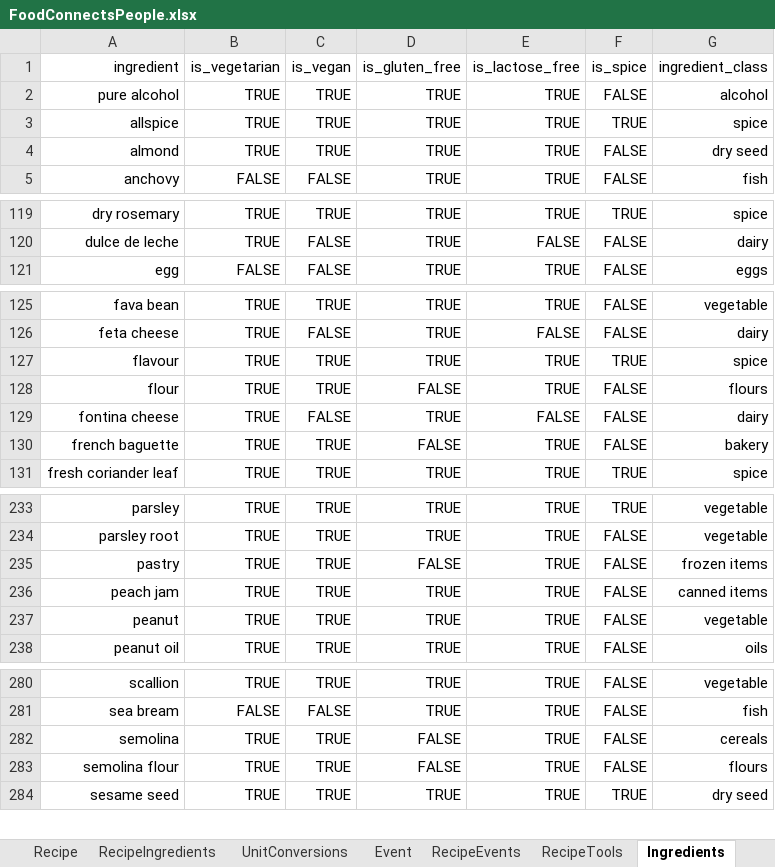
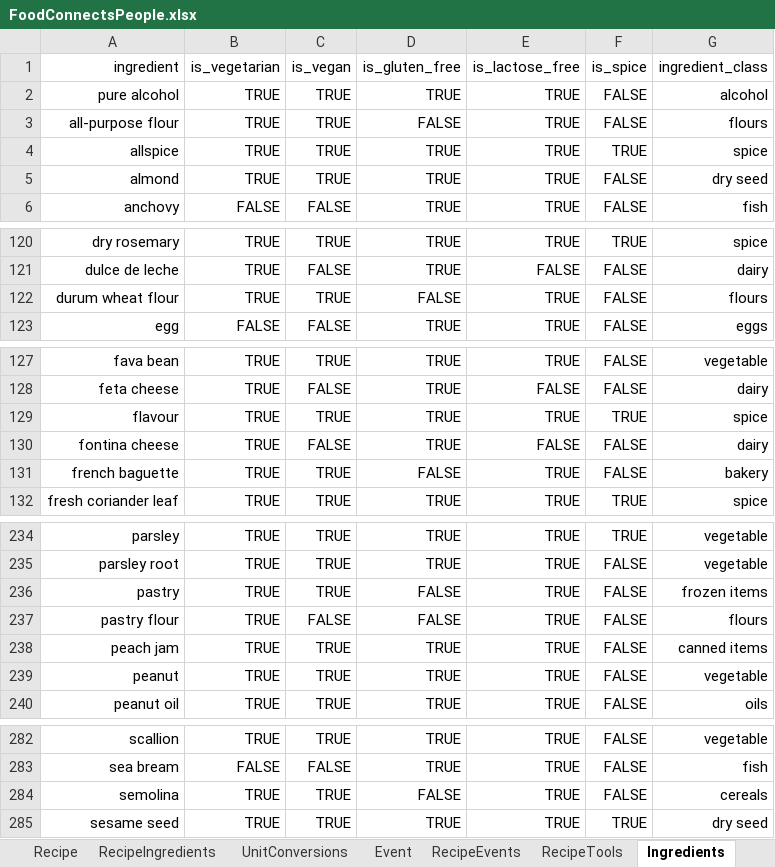
Before and after one commit to FoodConnectsPeople/foodconnectspeople-tool, an Excel workbook: data_sources/scripts/files/FoodConnectsPeople.xlsx, sheet Ingredients, drawn as a sheet; only a part is shown, gaps mark what is left out; values as stored, in another font and other column widths than the file's, no borders; removed rows and columns are numbered as before the commit, all else as after; the diff covers the shown part only; the diff names each change by its address in the sheet, - before the commit and + after, or states it on an @@ line.

```diff
--- a/data_sources/scripts/files/FoodConnectsPeople.xlsx (sheet Ingredients)
+++ b/data_sources/scripts/files/FoodConnectsPeople.xlsx (sheet Ingredients)
+row 3: all-purpose flour | TRUE | TRUE | FALSE | TRUE | FALSE | flours
+row 122: durum wheat flour | TRUE | TRUE | FALSE | TRUE | FALSE | flours
-row 128: flour | TRUE | TRUE | FALSE | TRUE | FALSE | flours
+row 237: pastry flour | TRUE | FALSE | FALSE | TRUE | FALSE | flours
-row 283: semolina flour | TRUE | TRUE | FALSE | TRUE | FALSE | flours
```
Also changed, not shown: 1 removed row elsewhere in this sheet, sheet UnitConversions, sheet RecipeIngredients, sheet Translation, sheet Recipe, 5 other files.
